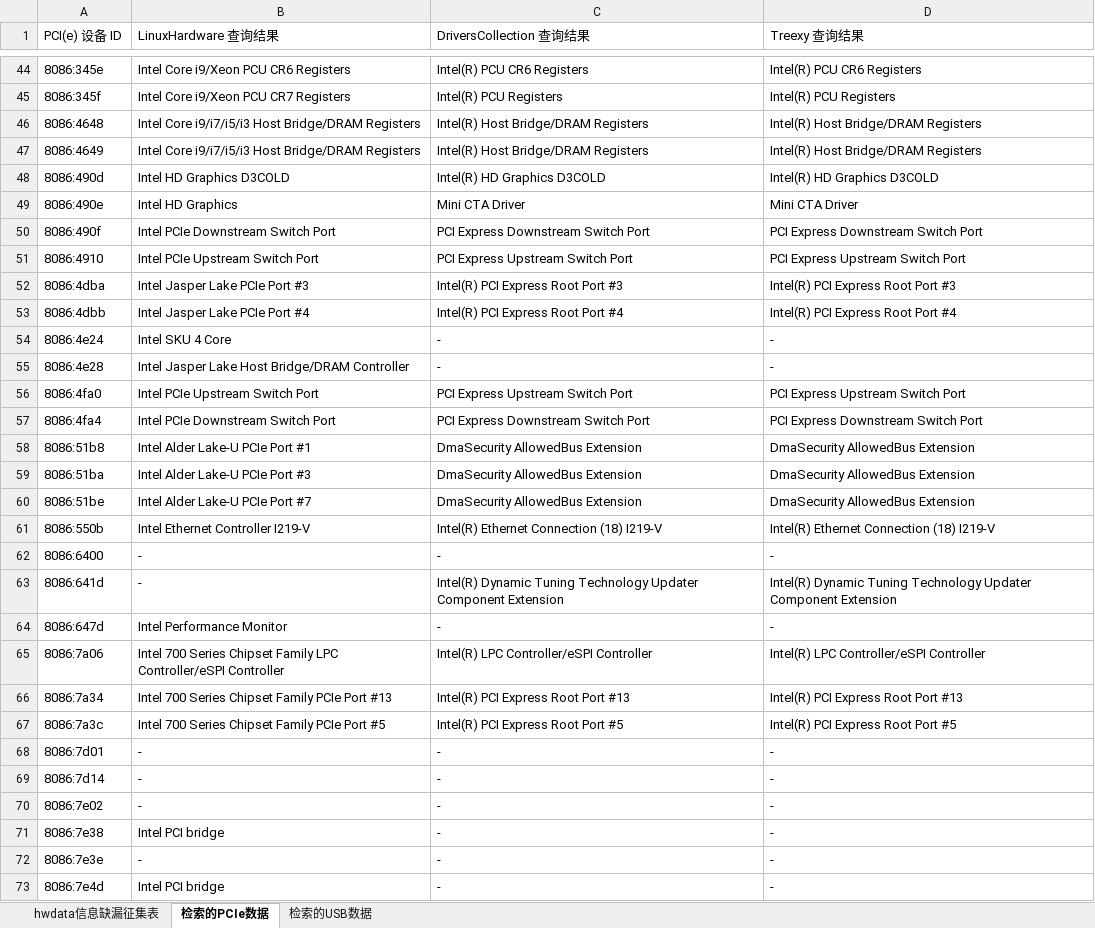
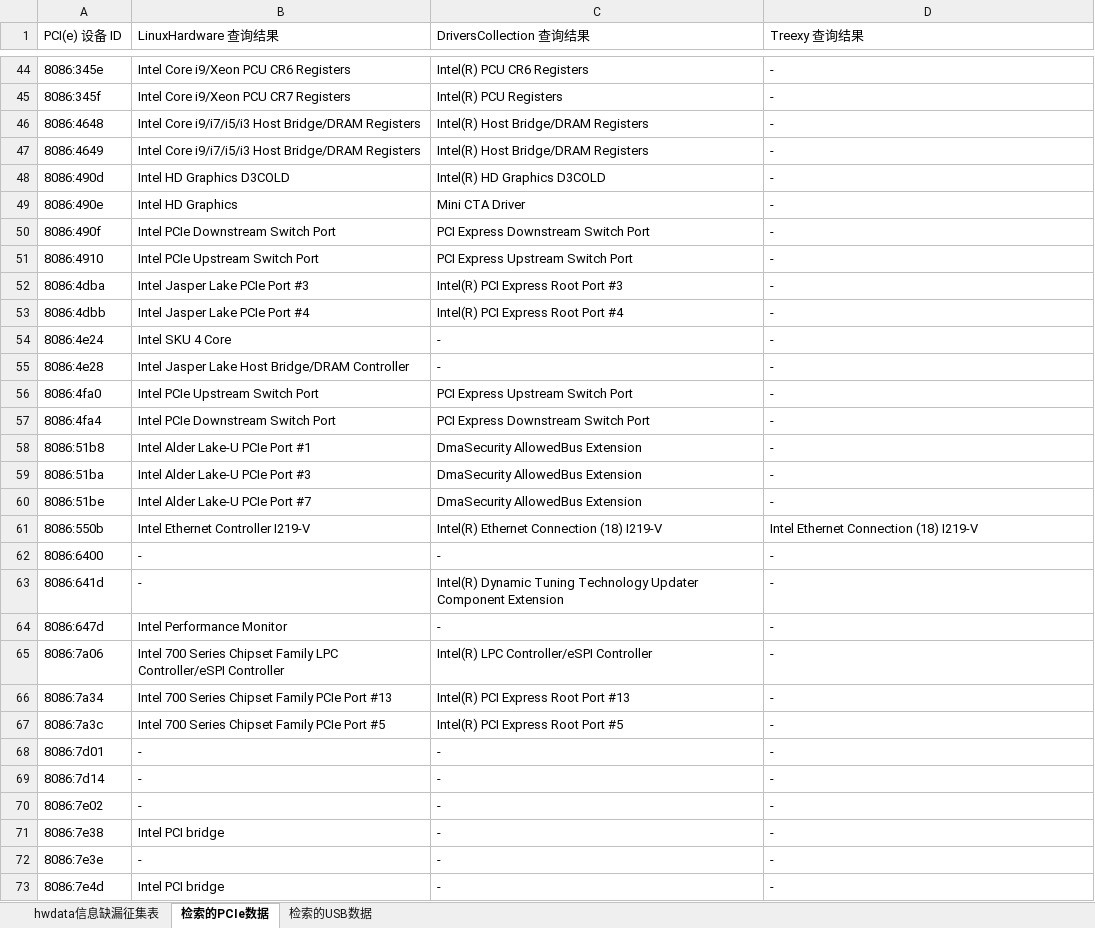
Before and after one commit to byteTravell3r/aosc_hwdata_survey, an Excel workbook: hwdata.xlsx, sheet 检索的PCIe数据, drawn as a sheet; only a part is shown, gaps mark what is left out; values as stored, in another font and other column widths than the file's, no borders; the diff covers the shown part only; the diff names each change by its address in the sheet, - before the commit and + after, or states it on an @@ line.

```diff
--- a/hwdata.xlsx (sheet 检索的PCIe数据)
+++ b/hwdata.xlsx (sheet 检索的PCIe数据)
-D44 (Treexy 查询结果): Intel(R) PCU CR6 Registers
+D44 (Treexy 查询结果): -
-D45 (Treexy 查询结果): Intel(R) PCU Registers
+D45 (Treexy 查询结果): -
-D46:D47 (Treexy 查询结果): Intel(R) Host Bridge/DRAM Registers
+D46:D47 (Treexy 查询结果): -
-D48 (Treexy 查询结果): Intel(R) HD Graphics D3COLD
+D48 (Treexy 查询结果): -
-D49 (Treexy 查询结果): Mini CTA Driver
+D49 (Treexy 查询结果): -
-D50 (Treexy 查询结果): PCI Express Downstream Switch Port
+D50 (Treexy 查询结果): -
-D51 (Treexy 查询结果): PCI Express Upstream Switch Port
+D51 (Treexy 查询结果): -
-D52 (Treexy 查询结果): Intel(R) PCI Express Root Port #3
+D52 (Treexy 查询结果): -
-D53 (Treexy 查询结果): Intel(R) PCI Express Root Port #4
+D53 (Treexy 查询结果): -
-D56 (Treexy 查询结果): PCI Express Upstream Switch Port
+D56 (Treexy 查询结果): -
-D57 (Treexy 查询结果): PCI Express Downstream Switch Port
+D57 (Treexy 查询结果): -
-D58:D60 (Treexy 查询结果): DmaSecurity AllowedBus Extension
+D58:D60 (Treexy 查询结果): -
-D61 (Treexy 查询结果): Intel(R) Ethernet Connection (18) I219-V
+D61 (Treexy 查询结果): Intel Ethernet Connection (18) I219-V
-D63 (Treexy 查询结果): Intel(R) Dynamic Tuning Technology Updater Component Extension
+D63 (Treexy 查询结果): -
-D65 (Treexy 查询结果): Intel(R) LPC Controller/eSPI Controller
+D65 (Treexy 查询结果): -
-D66 (Treexy 查询结果): Intel(R) PCI Express Root Port #13
+D66 (Treexy 查询结果): -
-D67 (Treexy 查询结果): Intel(R) PCI Express Root Port #5
+D67 (Treexy 查询结果): -
```
Also changed, not shown: 32 edited cells elsewhere in this sheet, sheet 检索的USB数据, 3 other files.
